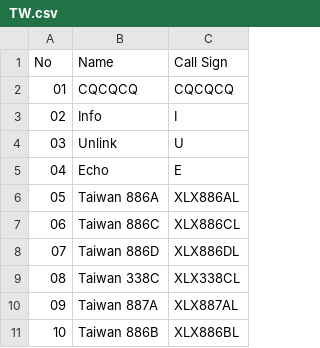
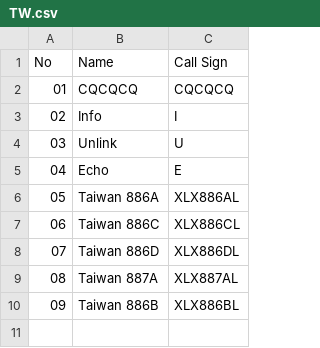
Before and after one commit to Gruppio/DStar-Reflectors, a CSV file: UR_CALLS/TW.csv, drawn as a sheet; removed rows and columns are numbered as before the commit, all else as after; the diff names each change by its address in the sheet, - before the commit and + after, or states it on an @@ line.

```diff
--- a/UR_CALLS/TW.csv
+++ b/UR_CALLS/TW.csv
-row 9: 08 | Taiwan 338C | XLX338CL
@@ column A (No) renumbered from row 9 down @@
```
Also changed, not shown: UR_CALLS/AT.csv, UR_CALLS/AU.csv, 26 other files.
